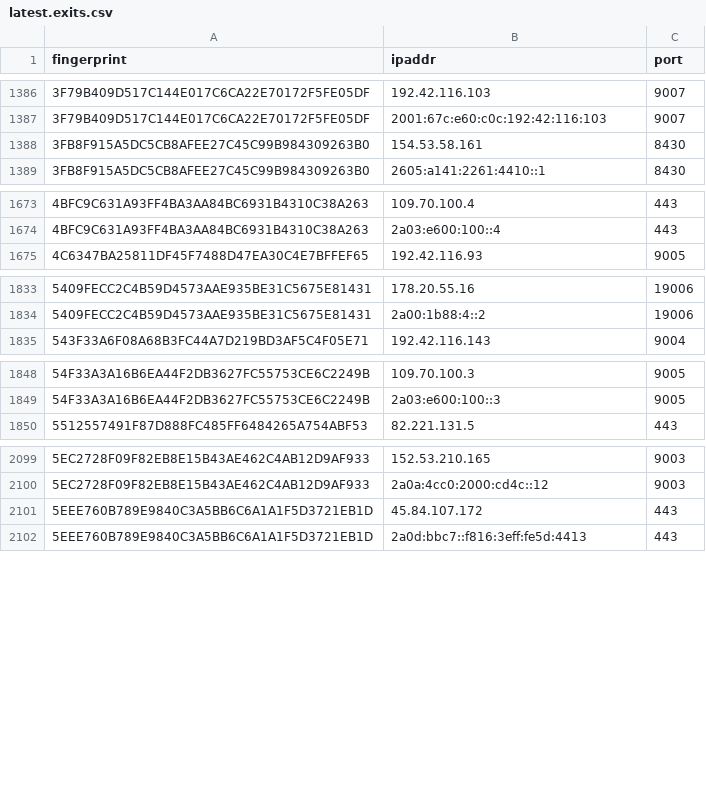
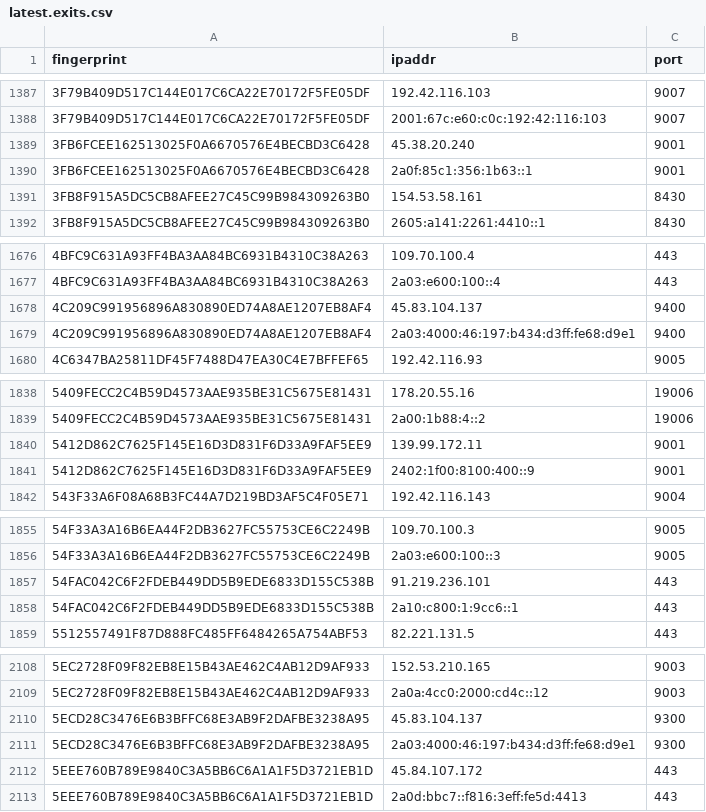
Before and after one commit to sec-js/tor-nodes, a CSV file: latest.exits.csv, drawn as a sheet; only a part is shown, gaps mark what is left out; the diff covers the shown part only.

```diff
--- a/latest.exits.csv
+++ b/latest.exits.csv
@@ -1387,2 +1388,4 @@ fingerprint, ipaddr, port
 3F79B409D517C144E017C6CA22E70172F5FE05DF, 2001:67c:e60:c0c:192:42:116:103, 9007
+3FB6FCEE162513025F0A6670576E4BECBD3C6428, 45.38.20.240, 9001
+3FB6FCEE162513025F0A6670576E4BECBD3C6428, 2a0f:85c1:356:1b63::1, 9001
 3FB8F915A5DC5CB8AFEE27C45C99B984309263B0, 154.53.58.161, 8430
@@ -1674,2 +1677,4 @@ fingerprint, ipaddr, port
 4BFC9C631A93FF4BA3AA84BC6931B4310C38A263, 2a03:e600:100::4, 443
+4C209C991956896A830890ED74A8AE1207EB8AF4, 45.83.104.137, 9400
+4C209C991956896A830890ED74A8AE1207EB8AF4, 2a03:4000:46:197:b434:d3ff:fe68:d9e1, 9400
 4C6347BA25811DF45F7488D47EA30C4E7BFFEF65, 192.42.116.93, 9005
@@ -1834,2 +1839,4 @@ fingerprint, ipaddr, port
 5409FECC2C4B59D4573AAE935BE31C5675E81431, 2a00:1b88:4::2, 19006
+5412D862C7625F145E16D3D831F6D33A9FAF5EE9, 139.99.172.11, 9001
+5412D862C7625F145E16D3D831F6D33A9FAF5EE9, 2402:1f00:8100:400::9, 9001
 543F33A6F08A68B3FC44A7D219BD3AF5C4F05E71, 192.42.116.143, 9004
@@ -1849,2 +1856,4 @@ fingerprint, ipaddr, port
 54F33A3A16B6EA44F2DB3627FC55753CE6C2249B, 2a03:e600:100::3, 9005
+54FAC042C6F2FDEB449DD5B9EDE6833D155C538B, 91.219.236.101, 443
+54FAC042C6F2FDEB449DD5B9EDE6833D155C538B, 2a10:c800:1:9cc6::1, 443
 5512557491F87D888FC485FF6484265A754ABF53, 82.221.131.5, 443
@@ -2100,2 +2109,4 @@ fingerprint, ipaddr, port
 5EC2728F09F82EB8E15B43AE462C4AB12D9AF933, 2a0a:4cc0:2000:cd4c::12, 9003
+5ECD28C3476E6B3BFFC68E3AB9F2DAFBE3238A95, 45.83.104.137, 9300
+5ECD28C3476E6B3BFFC68E3AB9F2DAFBE3238A95, 2a03:4000:46:197:b434:d3ff:fe68:d9e1, 9300
 5EEE760B789E9840C3A5BB6C6A1A1F5D3721EB1D, 45.84.107.172, 443
```
Also changed, not shown: 10 added rows elsewhere in this file, latest.all.csv, latest.guards.csv.
